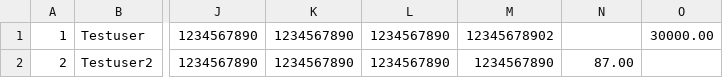
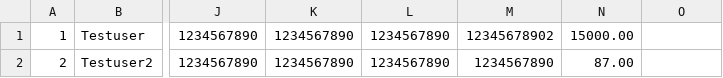
Before and after one commit to mmdccoderepo/oop, a CSV file: src/resource/employees.csv, drawn as a sheet; only a part is shown, gaps mark what is left out; the diff names each change by its address in the sheet, - before the commit and + after, or states it on an @@ line.

```diff
--- a/src/resource/employees.csv
+++ b/src/resource/employees.csv
-N1: (empty)
+N1: 15000.00
-O1: 30000.00
+O1: (empty)
```
Also changed, not shown: 7 other files.
